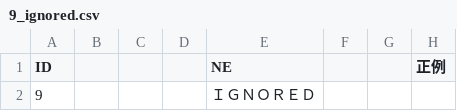
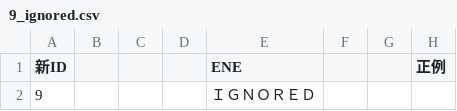
Before and after one commit to akivajp/ene-definition-csv2jsonl, a CSV file: inputs/9_ignored.csv, drawn as a sheet; only a part is shown; the diff names each change by its address in the sheet, - before the commit and + after, or states it on an @@ line.

Commit message:
定義書CSVの差し替え

```diff
--- a/inputs/9_ignored.csv
+++ b/inputs/9_ignored.csv
-A1: ID
+A1: 新ID
-E1: NE
+E1: ENE
```
